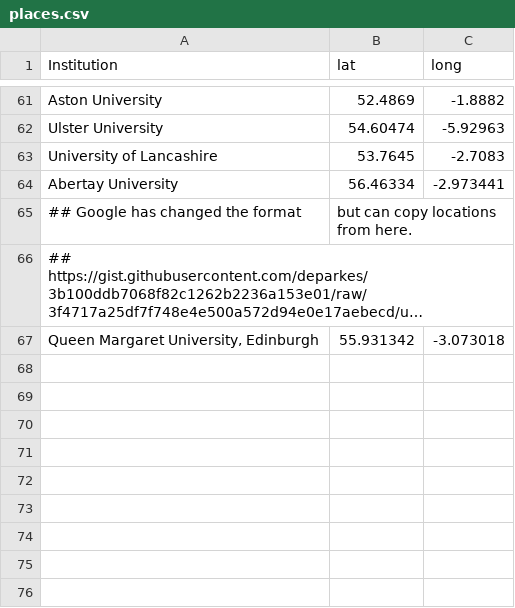
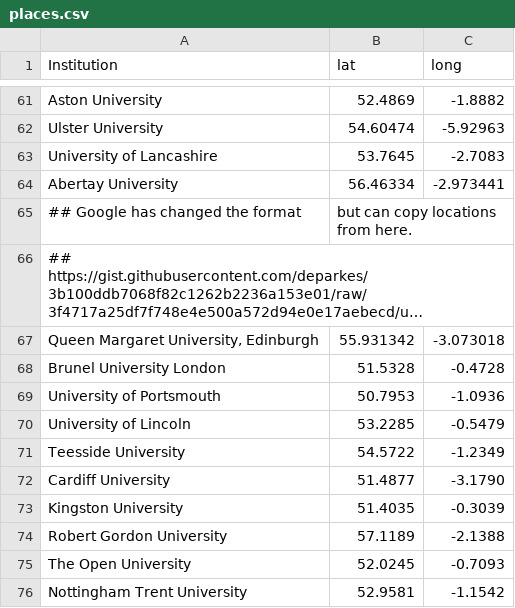
Before and after one commit to sje30/rrs, a CSV file: places.csv, drawn as a sheet; only a part is shown, gaps mark what is left out; long unchanged cells end in …; the diff names each change by its address in the sheet, - before the commit and + after, or states it on an @@ line.

```diff
--- a/places.csv
+++ b/places.csv
+row 68: Brunel University London | 51.5328 | -0.4728
+row 69: University of Portsmouth | 50.7953 | -1.0936
+row 70: University of Lincoln | 53.2285 | -0.5479
+row 71: Teesside University | 54.5722 | -1.2349
+row 72: Cardiff University | 51.4877 | -3.1790
+row 73: Kingston University | 51.4035 | -0.3039
+row 74: Robert Gordon University | 57.1189 | -2.1388
+row 75: The Open University | 52.0245 | -0.7093
+row 76: Nottingham Trent University | 52.9581 | -1.1542
```
Also changed, not shown: ukinstitutions.csv.
